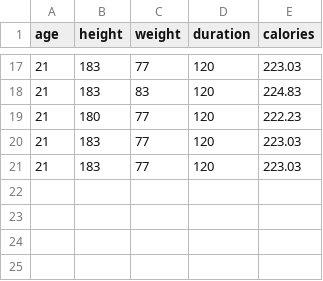
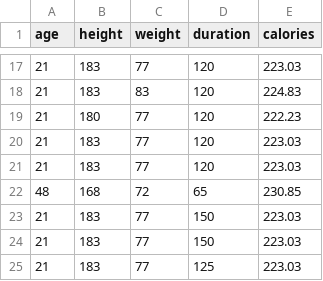
Before and after one commit to dchoudhry7/fitsmart-ai, a CSV file: data/user_history.csv, drawn as a sheet; only a part is shown, gaps mark what is left out; the diff names each change by its address in the sheet, - before the commit and + after, or states it on an @@ line.

```diff
--- a/data/user_history.csv
+++ b/data/user_history.csv
+row 22: 48 | 168 | 72 | 65 | 230.85
+row 23: 21 | 183 | 77 | 150 | 223.03
+row 24: 21 | 183 | 77 | 150 | 223.03
+row 25: 21 | 183 | 77 | 125 | 223.03
```
Also changed, not shown: 5 other files.
